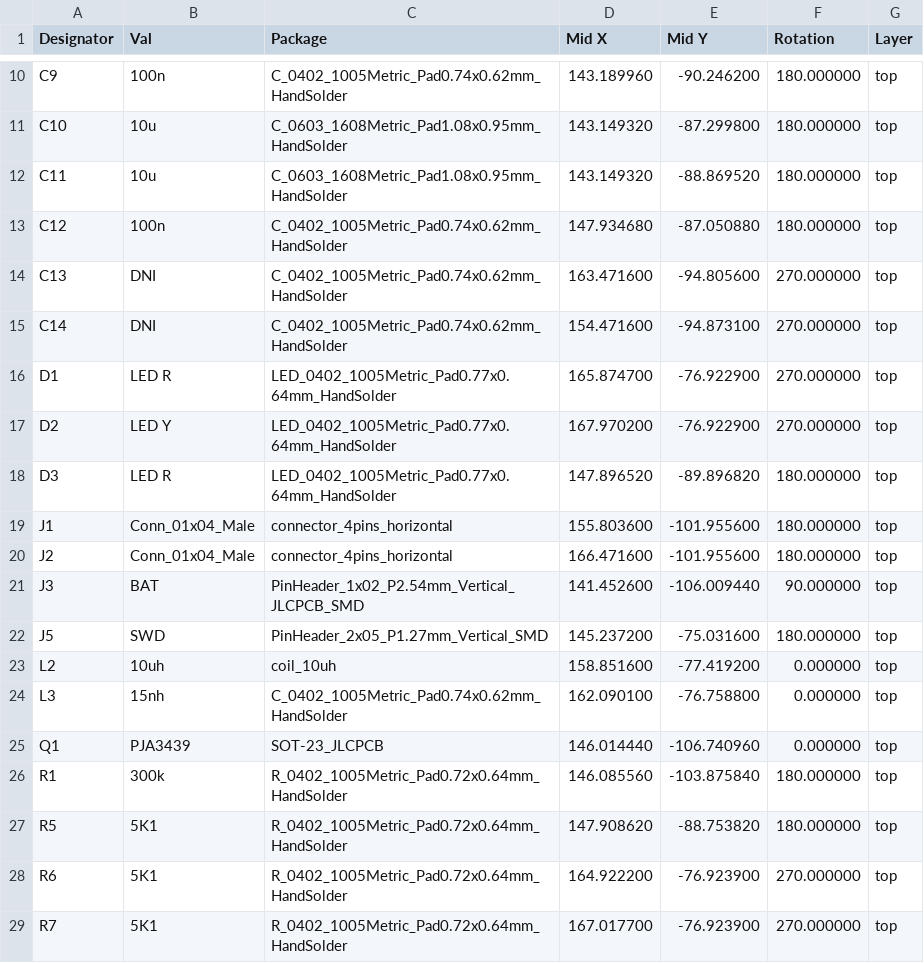
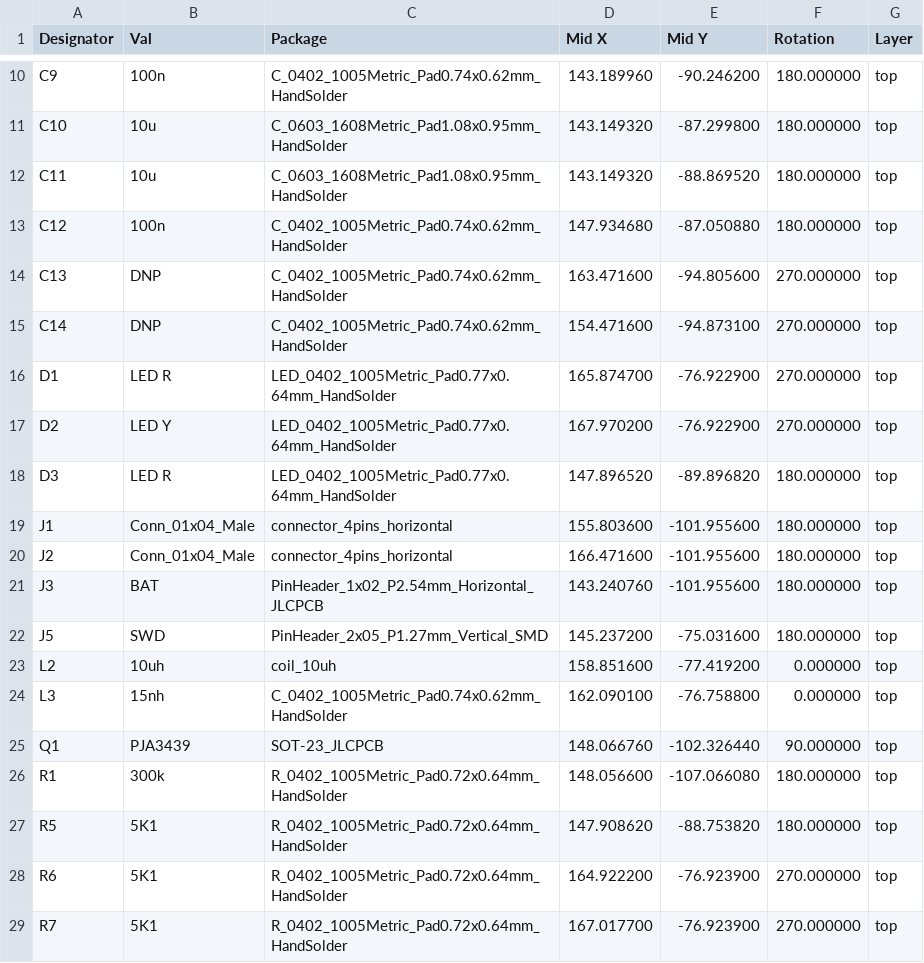
Before and after one commit to nyarurato/ble_stepper_motor_analyzer, a CSV file: kicad/JLCPCB_1.3/stepper_probe-top-pos.csv, drawn as a sheet; only a part is shown, gaps mark what is left out.

```diff
--- a/kicad/JLCPCB_1.3/stepper_probe-top-pos.csv
+++ b/kicad/JLCPCB_1.3/stepper_probe-top-pos.csv
@@ -13,4 +13,4 @@ Designator,Val,Package,Mid X,Mid Y,Rotation,Layer
 "C12","100n","C_0402_1005Metric_Pad0.74x0.62mm_HandSolder",147.934680,-87.050880,180.000000,top
-"C13","DNI","C_0402_1005Metric_Pad0.74x0.62mm_HandSolder",163.471600,-94.805600,270.000000,top
-"C14","DNI","C_0402_1005Metric_Pad0.74x0.62mm_HandSolder",154.471600,-94.873100,270.000000,top
+"C13","DNP","C_0402_1005Metric_Pad0.74x0.62mm_HandSolder",163.471600,-94.805600,270.000000,top
+"C14","DNP","C_0402_1005Metric_Pad0.74x0.62mm_HandSolder",154.471600,-94.873100,270.000000,top
 "D1","LED R","LED_0402_1005Metric_Pad0.77x0.64mm_HandSolder",165.874700,-76.922900,270.000000,top
@@ -20,3 +20,3 @@ Designator,Val,Package,Mid X,Mid Y,Rotation,Layer
 "J2","Conn_01x04_Male","connector_4pins_horizontal",166.471600,-101.955600,180.000000,top
-"J3","BAT","PinHeader_1x02_P2.54mm_Vertical_JLCPCB_SMD",141.452600,-106.009440,90.000000,top
+"J3","BAT","PinHeader_1x02_P2.54mm_Horizontal_JLCPCB",143.240760,-101.955600,180.000000,top
 "J5","SWD","PinHeader_2x05_P1.27mm_Vertical_SMD",145.237200,-75.031600,180.000000,top
@@ -24,4 +24,4 @@ Designator,Val,Package,Mid X,Mid Y,Rotation,Layer
 "L3","15nh","C_0402_1005Metric_Pad0.74x0.62mm_HandSolder",162.090100,-76.758800,0.000000,top
-"Q1","PJA3439","SOT-23_JLCPCB",146.014440,-106.740960,0.000000,top
-"R1","300k","R_0402_1005Metric_Pad0.72x0.64mm_HandSolder",146.085560,-103.875840,180.000000,top
+"Q1","PJA3439","SOT-23_JLCPCB",148.066760,-102.326440,90.000000,top
+"R1","300k","R_0402_1005Metric_Pad0.72x0.64mm_HandSolder",148.056600,-107.066080,180.000000,top
 "R5","5K1","R_0402_1005Metric_Pad0.72x0.64mm_HandSolder",147.908620,-88.753820,180.000000,top
```
Also changed, not shown: kicad/JLCPCB_1.3/stepper_probe.csv, 8 other files.
